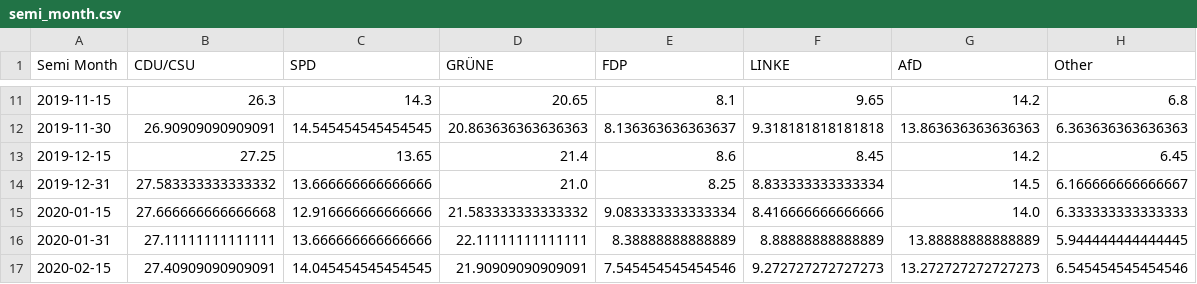
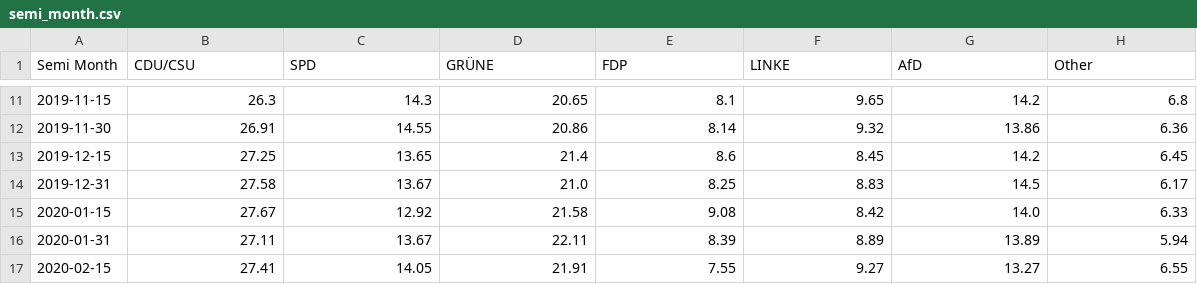
Before and after one commit to henrythier/polls, a CSV file: Data/normalised/semi_month.csv, drawn as a sheet; only a part is shown, gaps mark what is left out; the diff covers the shown part only.

```diff
--- a/Data/normalised/semi_month.csv
+++ b/Data/normalised/semi_month.csv
@@ -11,7 +11,7 @@ Semi Month,CDU/CSU,SPD,GRÜNE,FDP,LINKE,AfD,Other
 2019-11-15,26.3,14.3,20.65,8.1,9.65,14.2,6.8
-2019-11-30,26.90909090909091,14.545454545454545,20.863636363636363,8.136363636363637,9.318181818181818,13.863636363636363,6.363636363636363
+2019-11-30,26.91,14.55,20.86,8.14,9.32,13.86,6.36
 2019-12-15,27.25,13.65,21.4,8.6,8.45,14.2,6.45
-2019-12-31,27.583333333333332,13.666666666666666,21.0,8.25,8.833333333333334,14.5,6.166666666666667
-2020-01-15,27.666666666666668,12.916666666666666,21.583333333333332,9.083333333333334,8.416666666666666,14.0,6.333333333333333
-2020-01-31,27.11111111111111,13.666666666666666,22.11111111111111,8.38888888888889,8.88888888888889,13.88888888888889,5.944444444444445
-2020-02-15,27.40909090909091,14.045454545454545,21.90909090909091,7.545454545454546,9.272727272727273,13.272727272727273,6.545454545454546
+2019-12-31,27.58,13.67,21.0,8.25,8.83,14.5,6.17
+2020-01-15,27.67,12.92,21.58,9.08,8.42,14.0,6.33
+2020-01-31,27.11,13.67,22.11,8.39,8.89,13.89,5.94
+2020-02-15,27.41,14.05,21.91,7.55,9.27,13.27,6.55
```
Also changed, not shown: 70 edited cells elsewhere in this file, 2 other files.
